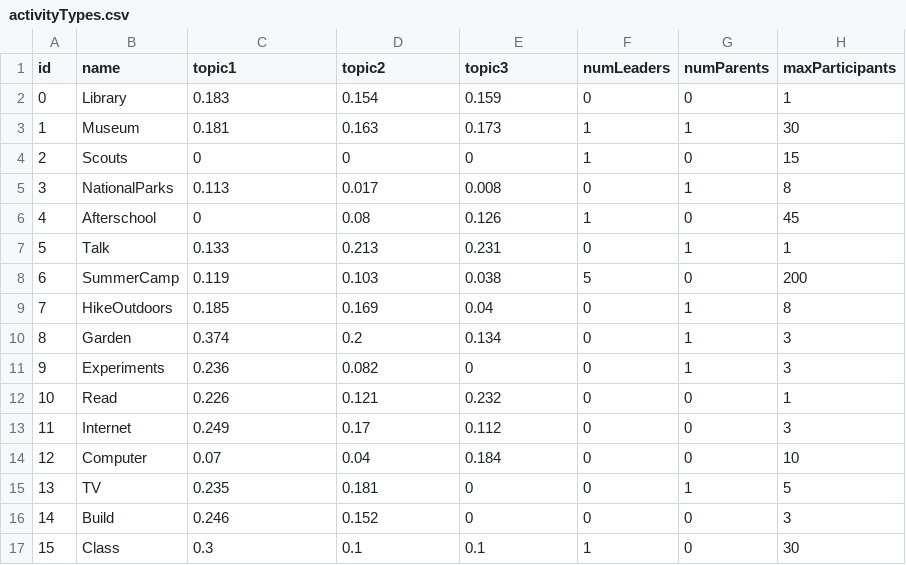
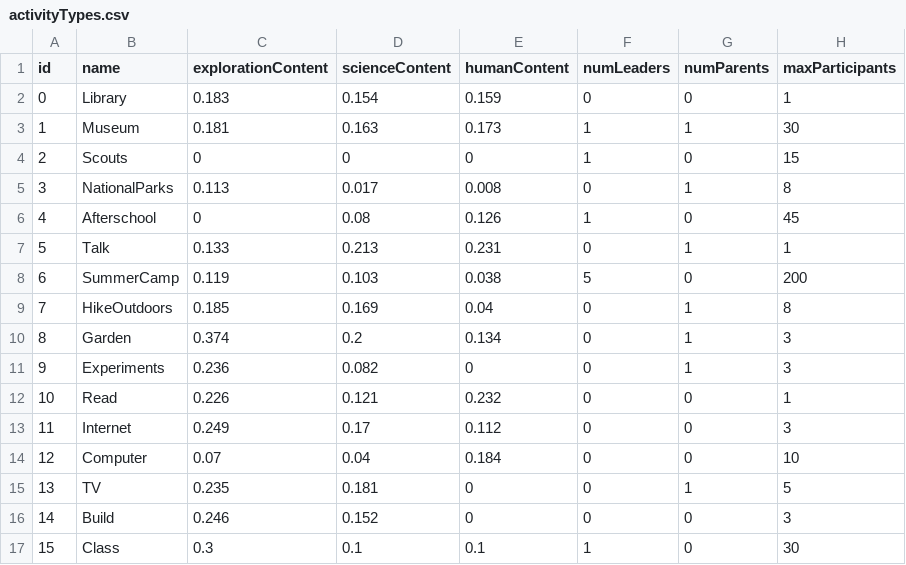
Before and after one commit to jharrison/stem-interest, a CSV file: data/activityTypes.csv, drawn as a sheet; only a part is shown; the diff names each change by its address in the sheet, - before the commit and + after, or states it on an @@ line.

Commit message:
Changed activityTypes.csv, renaming topic1, topic2, topic3 to ExplorationContent, ScienceContent, HumanContent. Added sliders for controlling the average expertise and passion of leaders and added sliders to control the noise of those, plus the corresponding thresholds, plus the interest threshold. Added all of these to the parameters and data logging. Moved the sliders related to leaders into a new tab called "Leaders". Added a function in StemStudents called createRandomAdult that creates an adult based on the values in the sliders. Students now have heterogeneous interest, expertise, and passion thresholds. Removed an unused constructor in Students. Changed TopicVector.createRandom() to take an average and stdev.

```diff
--- a/data/activityTypes.csv
+++ b/data/activityTypes.csv
-C1: topic1
+C1: explorationContent
-D1: topic2
+D1: scienceContent
-E1: topic3
+E1: humanContent
```
Also changed, not shown: 12 other files.
